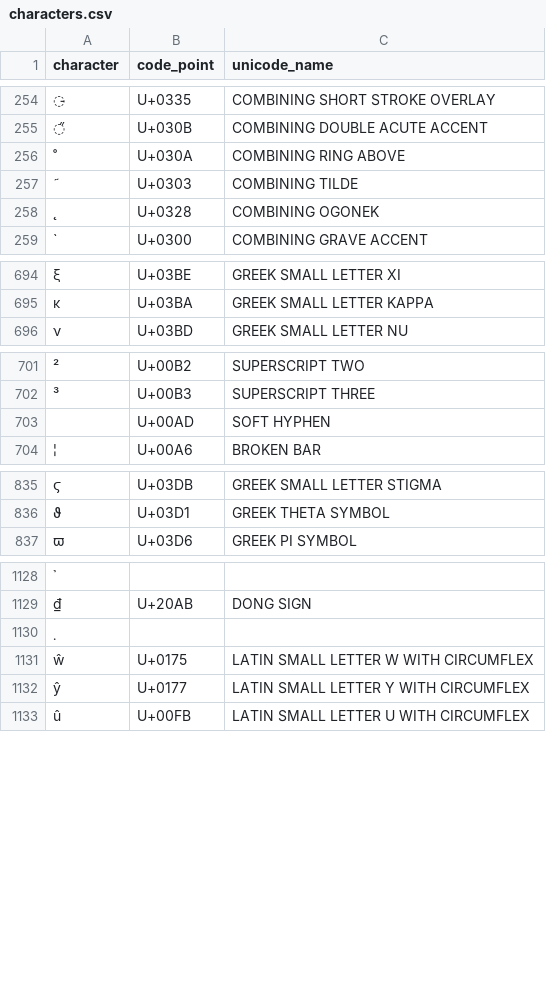
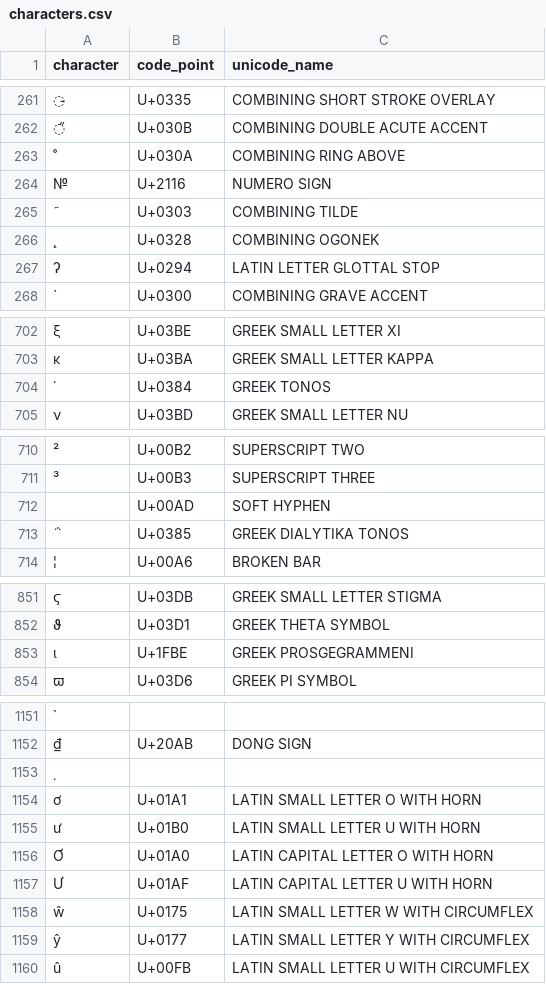
Before and after one commit to KL0mbe/Keyboard-Layouts, a CSV file: logs/characters.csv, drawn as a sheet; only a part is shown, gaps mark what is left out; the diff covers the shown part only; the diff names each change by its address in the sheet, - before the commit and + after, or states it on an @@ line.

```diff
--- a/logs/characters.csv
+++ b/logs/characters.csv
@@ row 474 moved to row 264: № @@
+row 267: ʔ | U+0294 | LATIN LETTER GLOTTAL STOP
+row 704: ΄ | U+0384 | GREEK TONOS
+row 713: ΅ | U+0385 | GREEK DIALYTIKA TONOS
+row 853: ι | U+1FBE | GREEK PROSGEGRAMMENI
+row 1154: ơ | U+01A1 | LATIN SMALL LETTER O WITH HORN
+row 1155: ư | U+01B0 | LATIN SMALL LETTER U WITH HORN
+row 1156: Ơ | U+01A0 | LATIN CAPITAL LETTER O WITH HORN
+row 1157: Ư | U+01AF | LATIN CAPITAL LETTER U WITH HORN
```
Also changed, not shown: 19 added rows and 5 moved rows elsewhere in this file, logs/Layouts.csv, 16 other files.
